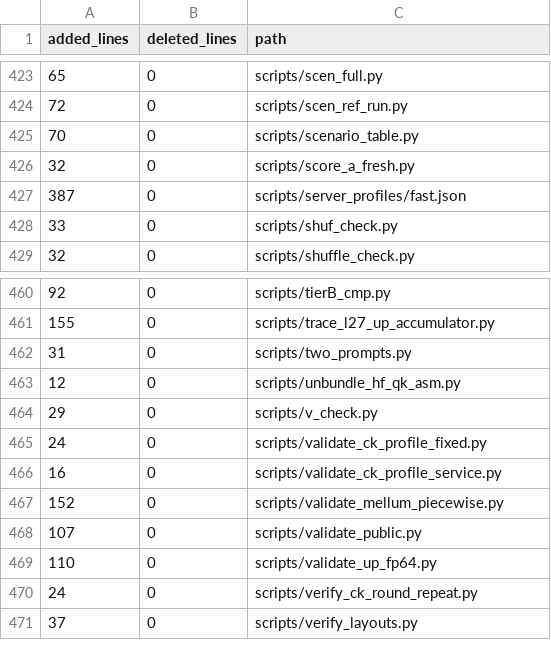
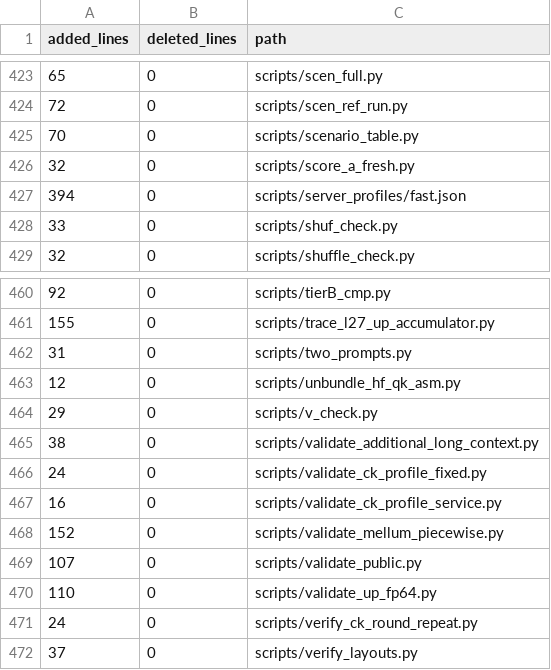
Before and after one commit to Victor-Alen/ATOM, a TSV file: docs/csig/evidence/changed-source-files.tsv, drawn as a sheet; only a part is shown, gaps mark what is left out.

Commit message:
Record delivered server startup, precision checks and final evidence audit

```diff
--- a/docs/csig/evidence/changed-source-files.tsv
+++ b/docs/csig/evidence/changed-source-files.tsv
@@ -426,3 +426,3 @@ added_lines	deleted_lines	path
 32	0	scripts/score_a_fresh.py
-387	0	scripts/server_profiles/fast.json
+394	0	scripts/server_profiles/fast.json
 33	0	scripts/shuf_check.py
@@ -464,2 +464,3 @@ added_lines	deleted_lines	path
 29	0	scripts/v_check.py
+38	0	scripts/validate_additional_long_context.py
 24	0	scripts/validate_ck_profile_fixed.py
```
Also changed, not shown: 8 other files.
